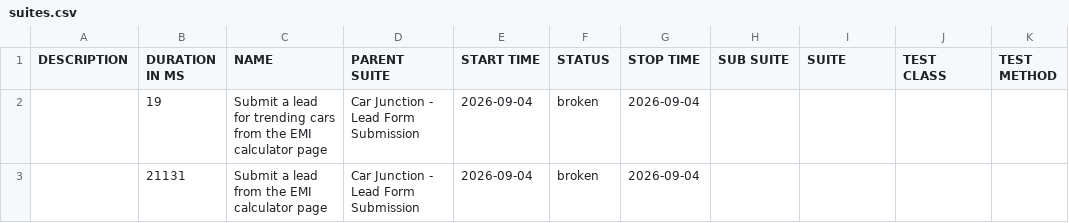
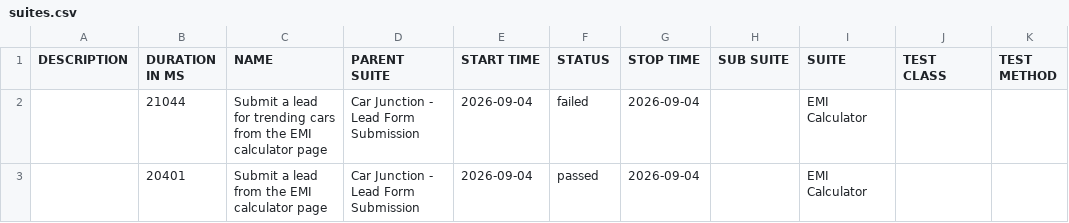
Before and after one commit to venkateshwari-commits/CarJunction-Automation-Report, a CSV file: data/suites.csv, drawn as a sheet.

```diff
--- a/data/suites.csv
+++ b/data/suites.csv
@@ -1,3 +1,3 @@
 "DESCRIPTION","DURATION IN MS","NAME","PARENT SUITE","START TIME","STATUS","STOP TIME","SUB SUITE","SUITE","TEST CLASS","TEST METHOD"
-"","19","Submit a lead for trending cars from the EMI calculator page","Car Junction - Lead Form Submission","2026-09-04","broken","2026-09-04","","","",""
-"","21131","Submit a lead from the EMI calculator page","Car Junction - Lead Form Submission","2026-09-04","broken","2026-09-04","","","",""
+"","21044","Submit a lead for trending cars from the EMI calculator page","Car Junction - Lead Form Submission","2026-09-04","failed","2026-09-04","","EMI Calculator","",""
+"","20401","Submit a lead from the EMI calculator page","Car Junction - Lead Form Submission","2026-09-04","passed","2026-09-04","","EMI Calculator","",""
```
Also changed, not shown: 30 other files.
